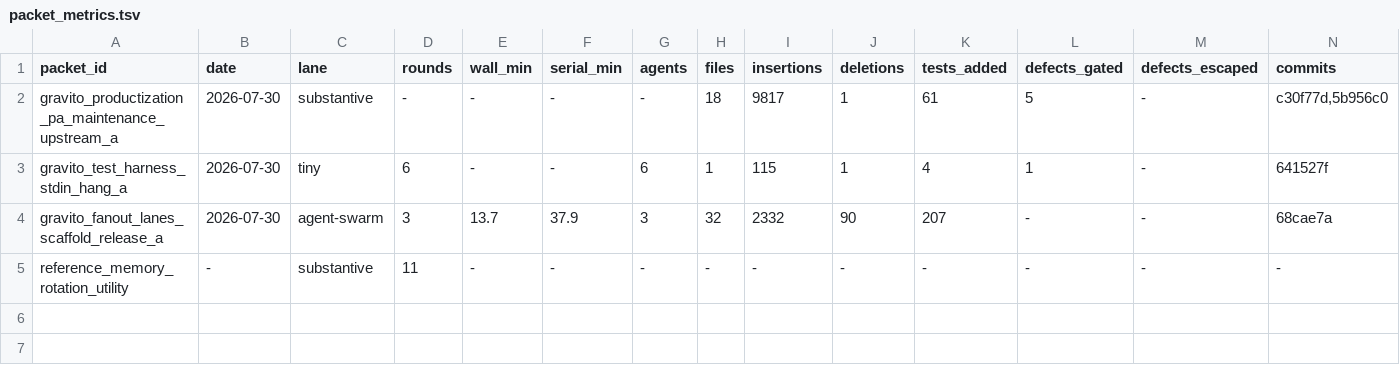
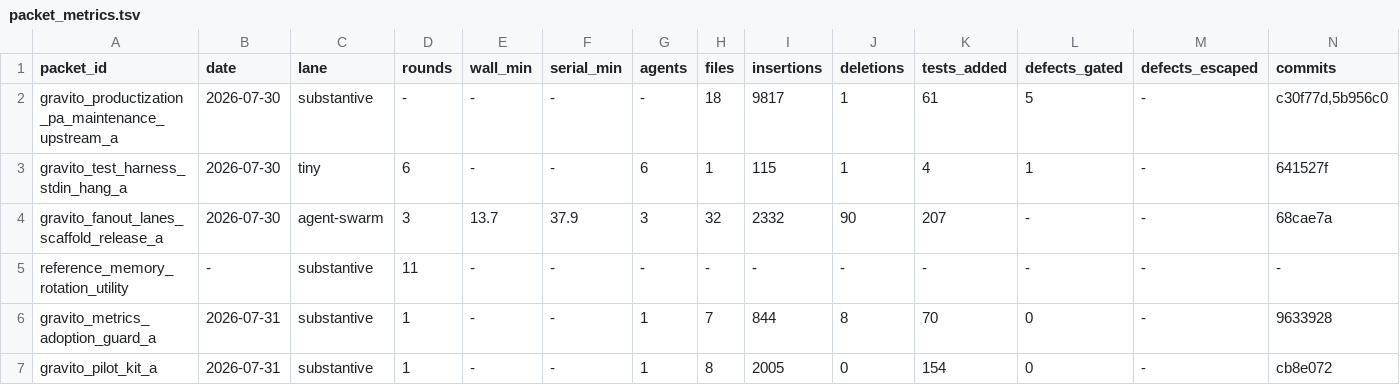
Before and after one commit to samuelrkestenbaum-dot/ClaudeOrchestrator, a TSV file: build-os/metrics/packet_metrics.tsv, drawn as a sheet; only a part is shown; rows hold the shown columns only; the diff names each change by its address in the sheet, - before the commit and + after, or states it on an @@ line.

```diff
--- a/build-os/metrics/packet_metrics.tsv
+++ b/build-os/metrics/packet_metrics.tsv
+row 6: gravito_metrics_adoption_guard_a | 2026-07-31 | substantive | 1 | - | - | 1 | 7 | 844 | 8 | 70 | 0 | - | 9633928
+row 7: gravito_pilot_kit_a | 2026-07-31 | substantive | 1 | - | - | 1 | 8 | 2005 | 0 | 154 | 0 | - | cb8e072
```
